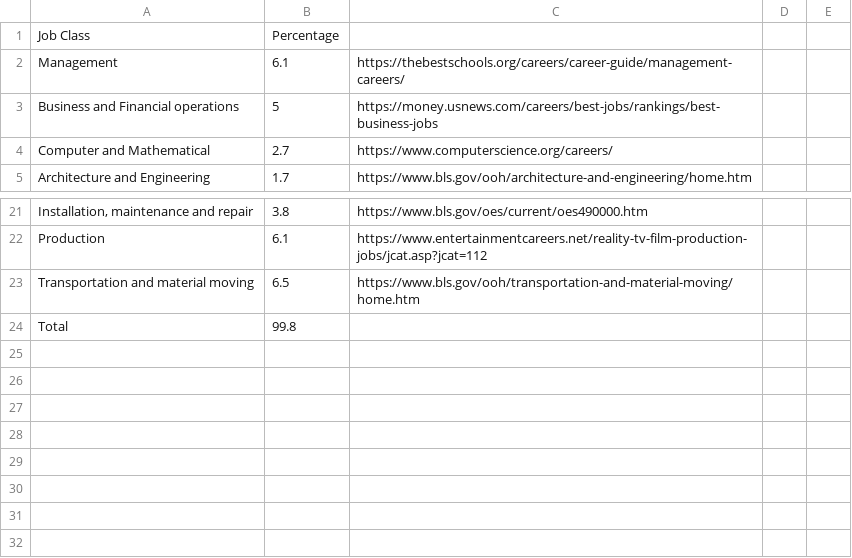
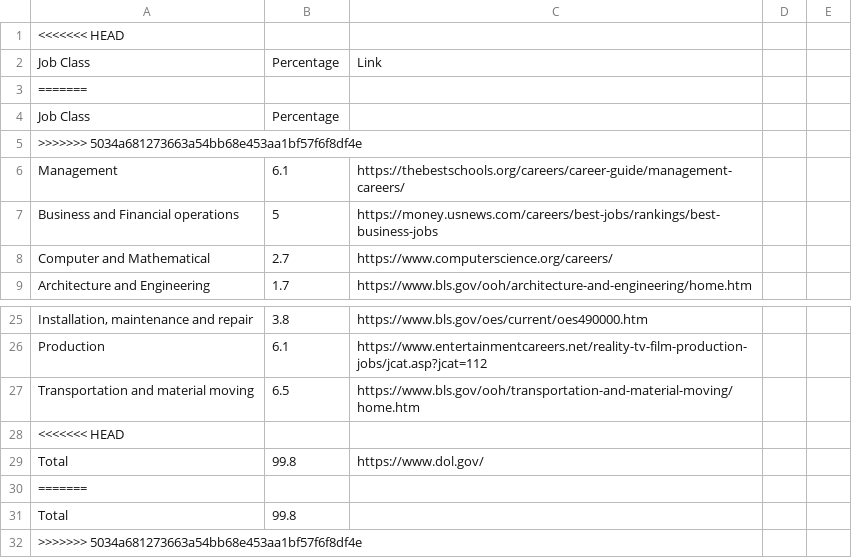
Before and after one commit to tinalenguyen/softdev, a CSV file: 13_tempwork/data/occupations.csv, drawn as a sheet; only a part is shown, gaps mark what is left out.

```diff
--- a/13_tempwork/data/occupations.csv
+++ b/13_tempwork/data/occupations.csv
@@ -1,2 +1,6 @@
+<<<<<<< HEAD
+Job Class,Percentage,Link
+=======
 Job Class,Percentage
+>>>>>>> 5034a681273663a54bb68e453aa1bf57f6f8df4e
 Management,6.1,https://thebestschools.org/careers/career-guide/management-careers/
@@ -23,2 +27,6 @@ Production,6.1,https://www.entertainmentcareers.net/reality-tv-film-production-j
 Transportation and material moving,6.5,https://www.bls.gov/ooh/transportation-and-material-moving/home.htm
+<<<<<<< HEAD
+Total,99.8,https://www.dol.gov/
+=======
 Total,99.8
+>>>>>>> 5034a681273663a54bb68e453aa1bf57f6f8df4e
```
Also changed, not shown: 4 other files.
